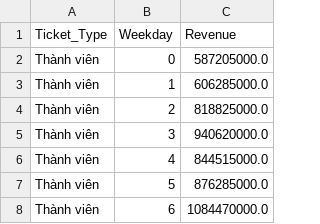
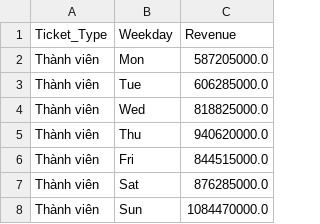
Before and after one commit to hdunq11/data_warehouse, a CSV file: output_data/c3_rev_by_ticket_type_weekday.csv, drawn as a sheet.

```diff
--- a/output_data/c3_rev_by_ticket_type_weekday.csv
+++ b/output_data/c3_rev_by_ticket_type_weekday.csv
@@ -1,8 +1,8 @@
 Ticket_Type,Weekday,Revenue
-Thành viên,0,587205000.0
-Thành viên,1,606285000.0
-Thành viên,2,818825000.0
-Thành viên,3,940620000.0
-Thành viên,4,844515000.0
-Thành viên,5,876285000.0
-Thành viên,6,1084470000.0
+Thành viên,Mon,587205000.0
+Thành viên,Tue,606285000.0
+Thành viên,Wed,818825000.0
+Thành viên,Thu,940620000.0
+Thành viên,Fri,844515000.0
+Thành viên,Sat,876285000.0
+Thành viên,Sun,1084470000.0
```
Also changed, not shown: output_data/c2_rev_by_weekday_hour.csv, output_data/c4_total_popcorn_sales_by_weekday_hour.csv, 5 other files.
